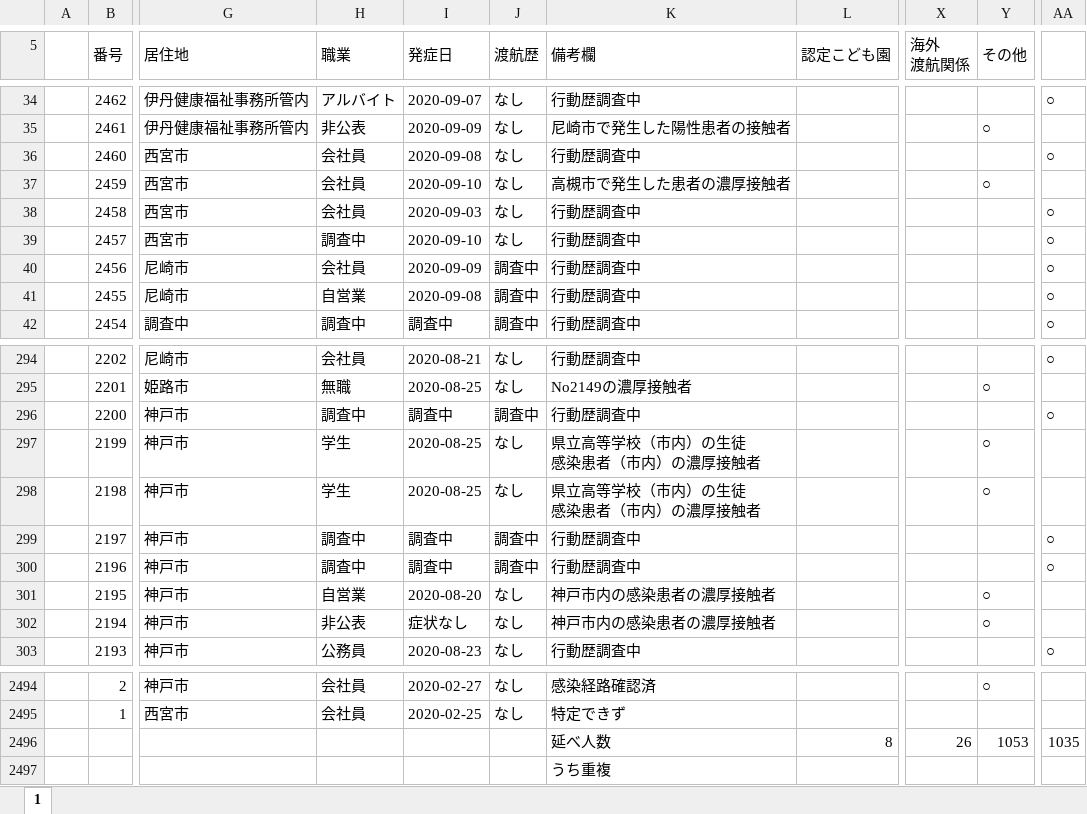
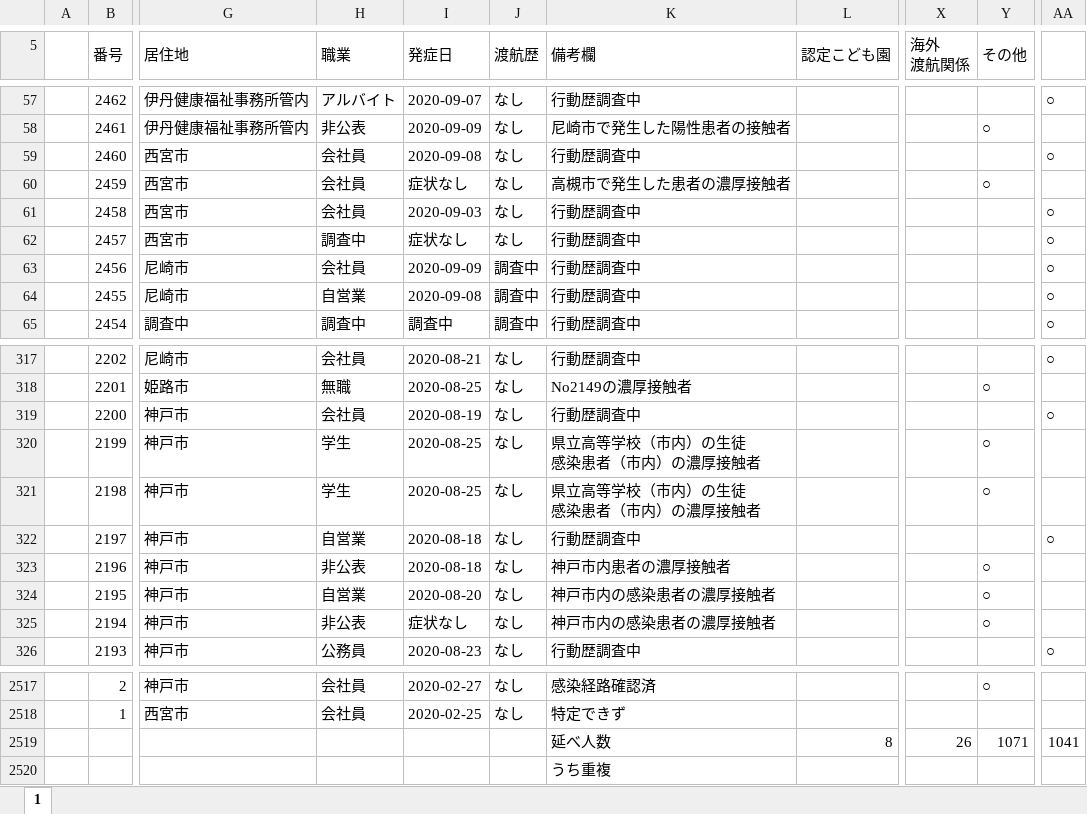
Before and after one commit to imabari/hyougo-covid19, an Excel workbook: corona_kanjyajyokyo.xlsx, sheet 1, drawn as a sheet; only a part is shown, gaps mark what is left out; values as stored, in another font and other column widths than the file's, no cell formats; charts and pictures and conditional formats not drawn; addresses are those after the commit; the diff covers the shown part only; the diff names each change by its address in the sheet, - before the commit and + after, or states it on an @@ line.

```diff
--- a/corona_kanjyajyokyo.xlsx (sheet 1)
+++ b/corona_kanjyajyokyo.xlsx (sheet 1)
-I60 (発症日): 2020-09-10
+I60 (発症日): 症状なし
-I62 (発症日): 2020-09-10
+I62 (発症日): 症状なし
-H319 (職業): 調査中
+H319 (職業): 会社員
-I319 (発症日): 調査中
+I319 (発症日): 2020-08-19
-J319 (渡航歴): 調査中
+J319 (渡航歴): なし
-H322 (職業): 調査中
+H322 (職業): 自営業
-I322:I323 (発症日): 調査中
+I322:I323 (発症日): 2020-08-18
-J322:J323 (渡航歴): 調査中
+J322:J323 (渡航歴): なし
-H323 (職業): 調査中
+H323 (職業): 非公表
-K323 (備考欄): 行動歴調査中
+K323 (備考欄): 神戸市内患者の濃厚接触者
-Y323 (その他): (empty)
+Y323 (その他): ○
-AA323: ○
+AA323: (empty)
-Y2519 (その他): 1053
+Y2519 (その他): 1071
-AA2519: 1035
+AA2519: 1041
```
Also changed, not shown: 24 added rows and 43 edited cells elsewhere in this sheet, cell formats, formulas that keep their value, charts or pictures, daily_kanja.xlsx, 3 other files.
